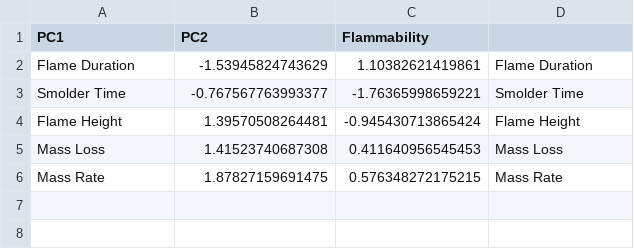
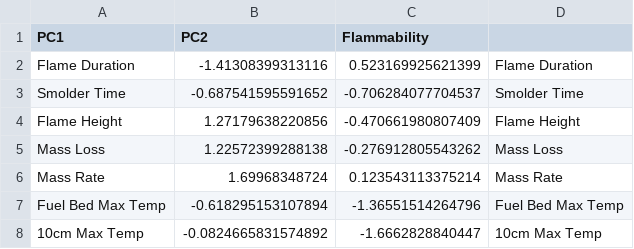
Before and after one commit to Gagemo/Grass-Flammability, a CSV file: Figures/loadings.csv, drawn as a sheet.

```diff
--- a/Figures/loadings.csv
+++ b/Figures/loadings.csv
@@ -1,6 +1,8 @@
 "PC1","PC2","Flammability"
-"Flame Duration",-1.53945824743629,1.10382621419861,"Flame Duration"
-"Smolder Time",-0.767567763993377,-1.76365998659221,"Smolder Time"
-"Flame Height",1.39570508264481,-0.945430713865424,"Flame Height"
-"Mass Loss",1.41523740687308,0.411640956545453,"Mass Loss"
-"Mass Rate",1.87827159691475,0.576348272175215,"Mass Rate"
+"Flame Duration",-1.41308399313116,0.523169925621399,"Flame Duration"
+"Smolder Time",-0.687541595591652,-0.706284077704537,"Smolder Time"
+"Flame Height",1.27179638220856,-0.470661980807409,"Flame Height"
+"Mass Loss",1.22572399288138,-0.276912805543262,"Mass Loss"
+"Mass Rate",1.69968348724,0.123543113375214,"Mass Rate"
+"Fuel Bed Max Temp",-0.618295153107894,-1.36551514264796,"Fuel Bed Max Temp"
+"10cm Max Temp",-0.0824665831574892,-1.6662828840447,"10cm Max Temp"
```
Also changed, not shown: 13 other files.
